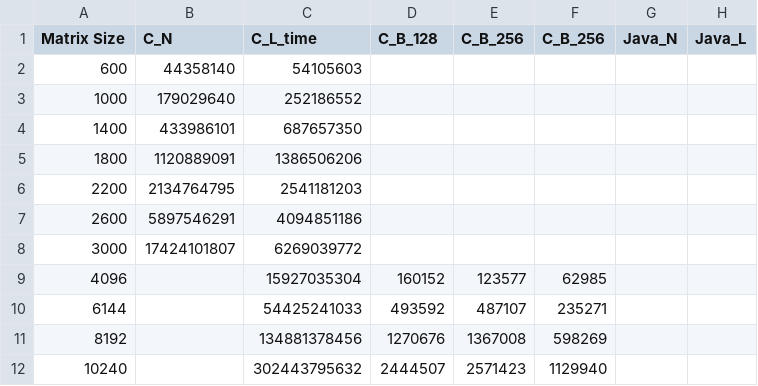
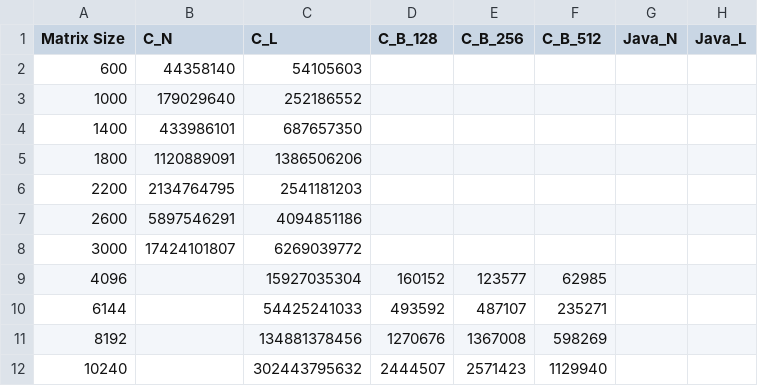
Before and after one commit to Naapperas/feup-cpd, a CSV file: assign1/doc/resources/CPD-CSV-L2DCM.csv, drawn as a sheet.

```diff
--- a/assign1/doc/resources/CPD-CSV-L2DCM.csv
+++ b/assign1/doc/resources/CPD-CSV-L2DCM.csv
@@ -1,2 +1,2 @@
-Matrix Size,C_N,C_L_time,C_B_128,C_B_256,C_B_256,Java_N,Java_L
+Matrix Size,C_N,C_L,C_B_128,C_B_256,C_B_512,Java_N,Java_L
 600,44358140,54105603,,,,,
```
Also changed, not shown: assign1/doc/resources/CPD-CSV-Runtimes.csv, 2 other files.
